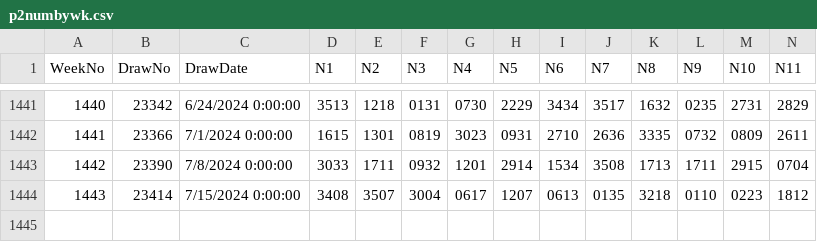
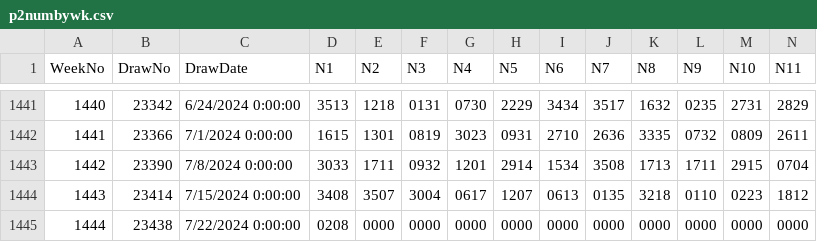
Before and after one commit to csnlcbtt/wix, a CSV file: csv/p2numbywk.csv, drawn as a sheet; only a part is shown, gaps mark what is left out; rows hold the shown columns only; the diff names each change by its address in the sheet, - before the commit and + after, or states it on an @@ line.

```diff
--- a/csv/p2numbywk.csv
+++ b/csv/p2numbywk.csv
+row 1445: 1444 | 23438 | 7/22/2024 0:00:00 | 0208 | 0000 | 0000 | 0000 | 0000 | 0000 | 0000 | 0000 | 0000 | 0000 | 0000
```
Also changed, not shown: csv/p2hznhist.csv, csv/p4numbywk.csv, 46 other files.
